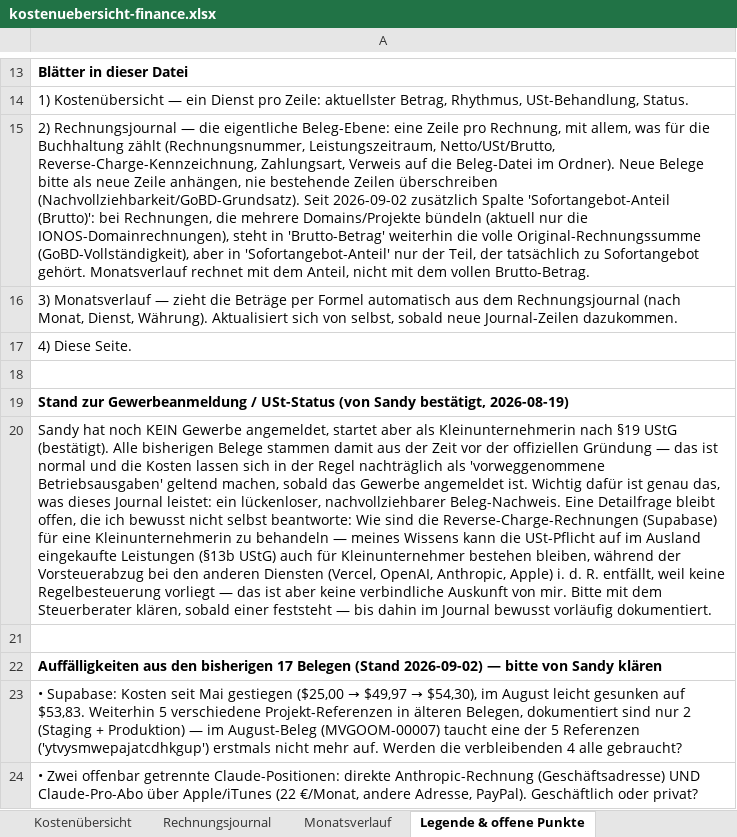
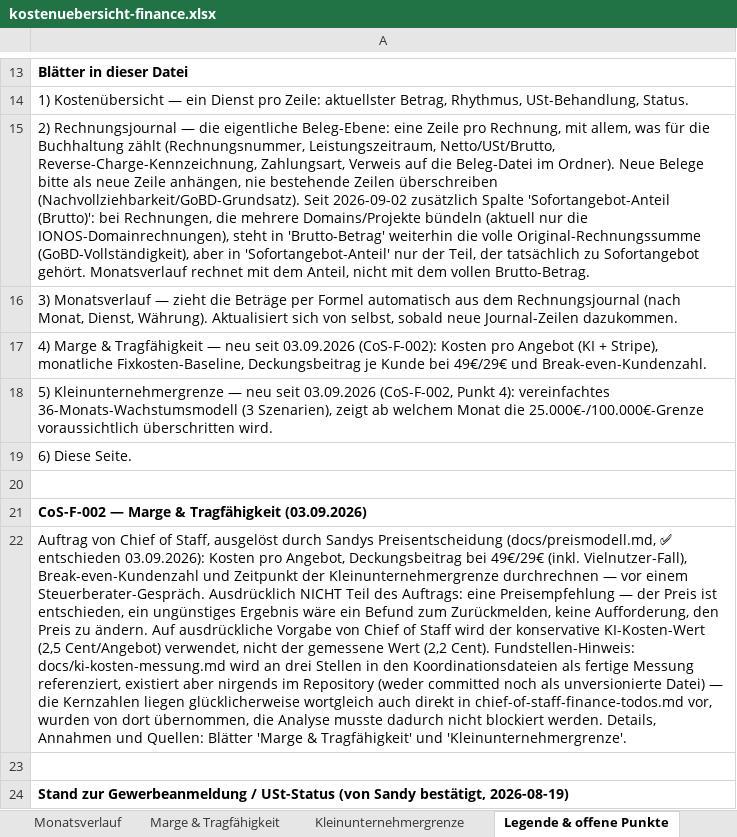
Before and after one commit to einfachanfrage/sofortangebot, an Excel workbook: docs/kostenuebersicht-finance.xlsx, sheet Legende & offene Punkte, drawn as a sheet; only a part is shown, gaps mark what is left out; the shorter side is filled out with more unchanged rows; values as stored, in another font and other column widths than the file's, no borders; the diff names each change by its address in the sheet, - before the commit and + after, or states it on an @@ line.

```diff
--- a/docs/kostenuebersicht-finance.xlsx (sheet Legende & offene Punkte)
+++ b/docs/kostenuebersicht-finance.xlsx (sheet Legende & offene Punkte)
+sheet tab: Marge & Tragfähigkeit
+sheet tab: Kleinunternehmergrenze
-A17: 4) Diese Seite.
+A17: 4) Marge & Tragfähigkeit — neu seit 03.09.2026 (CoS-F-002): Kosten pro Angebot (KI + Stripe), monatliche Fixkosten-Baseline, Deckungsbeitrag je Kunde bei 49€/29€ und Break-even-Kundenzahl.
+row 18: 5) Kleinunternehmergrenze — neu seit 03.09.2026 (CoS-F-002, Punkt 4): vereinfachtes 36-Monats-Wachstumsmodell (3 Szenarien), zeigt ab welchem Monat die 25.000€-/100.000€-Grenze voraussichtlich überschritten wird.
+row 19: 6) Diese Seite.
+row 20: (empty)
+row 21: CoS-F-002 — Marge & Tragfähigkeit (03.09.2026)
+row 22: Auftrag von Chief of Staff, ausgelöst durch Sandys Preisentscheidung (docs/preismodell.md, ✅ entschieden 03.09.2026): Kosten pro Angebot, Deckungsbeitrag bei 49€/29€ (inkl. Vielnutzer-Fall), Break-even-Kundenzahl und Zeitpunkt der Kleinunternehmergrenze durchrechnen — vor einem Steuerberater-Gespräch. Ausdrücklich NICHT Teil des Auftrags: eine Preisempfehlung — der Preis ist entschieden, ein ungünstiges Ergebnis wäre ein Befund zum Zurückmelden, keine Aufforderung, den Preis zu ändern. Auf ausdrückliche Vorgabe von Chief of Staff wird der konservative KI-Kosten-Wert (2,5 Cent/Angebot) verwendet, nicht der gemessene Wert (2,2 Cent). Fundstellen-Hinweis: docs/ki-kosten-messung.md wird an drei Stellen in den Koordinationsdateien als fertige Messung referenziert, existiert aber nirgends im Repository (weder committed noch als unversionierte Datei) — die Kernzahlen liegen glücklicherweise wortgleich auch direkt in chief-of-staff-finance-todos.md vor, wurden von dort übernommen, die Analyse musste dadurch nicht blockiert werden. Details, Annahmen und Quellen: Blätter 'Marge & Tragfähigkeit' und 'Kleinunternehmergrenze'.
```
Also changed, not shown: 1 other file.
